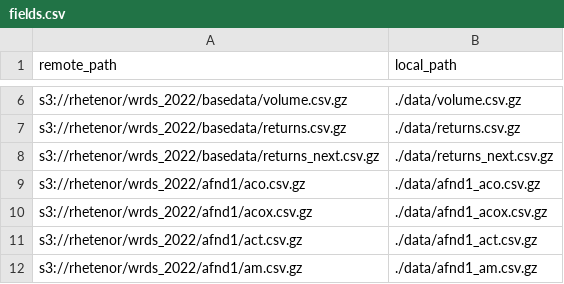
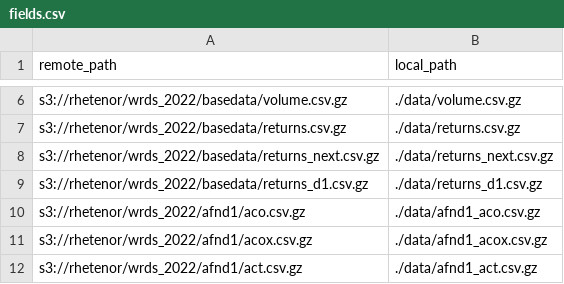
Before and after one commit to Thessal/comet, a CSV file: wrds/fields.csv, drawn as a sheet; only a part is shown, gaps mark what is left out; the shorter side is filled out with more unchanged rows; the diff names each change by its address in the sheet, - before the commit and + after, or states it on an @@ line.

```diff
--- a/wrds/fields.csv
+++ b/wrds/fields.csv
+row 9: s3://rhetenor/wrds_2022/basedata/returns_d1.csv.gz | ./data/returns_d1.csv.gz
```
Also changed, not shown: 19 other files.
